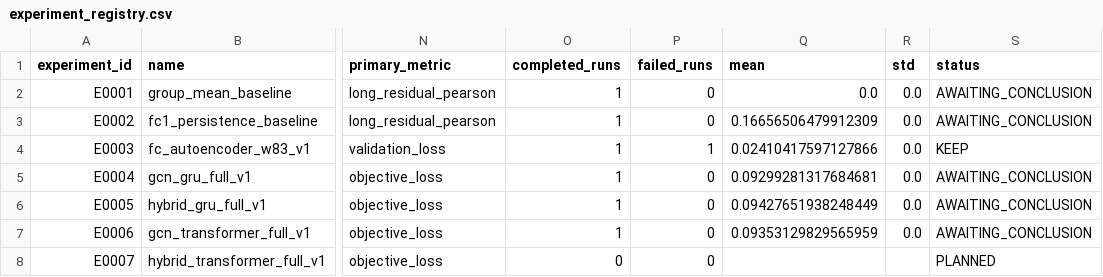
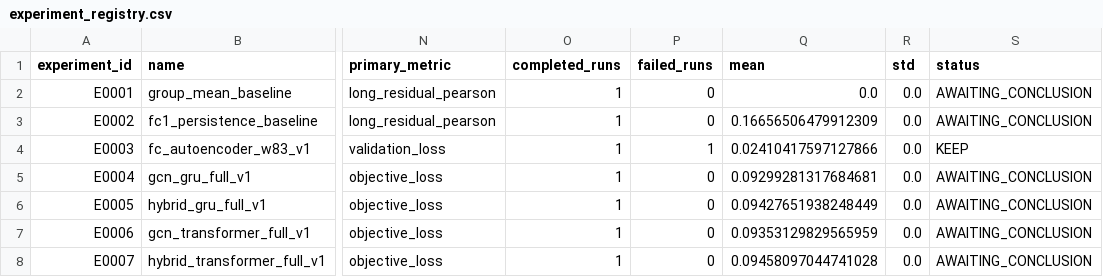
Before and after one commit to Face233/SC2dFC, a CSV file: reports/experiment_registry.csv, drawn as a sheet; only a part is shown, gaps mark what is left out; the diff names each change by its address in the sheet, - before the commit and + after, or states it on an @@ line.

```diff
--- a/reports/experiment_registry.csv
+++ b/reports/experiment_registry.csv
-O8 (completed_runs): 0
+O8 (completed_runs): 1
-Q8 (mean): (empty)
+Q8 (mean): 0.09458097044741028
-R8 (std): (empty)
+R8 (std): 0.0
-S8 (status): PLANNED
+S8 (status): AWAITING_CONCLUSION
```
Also changed, not shown: 1 other file.
